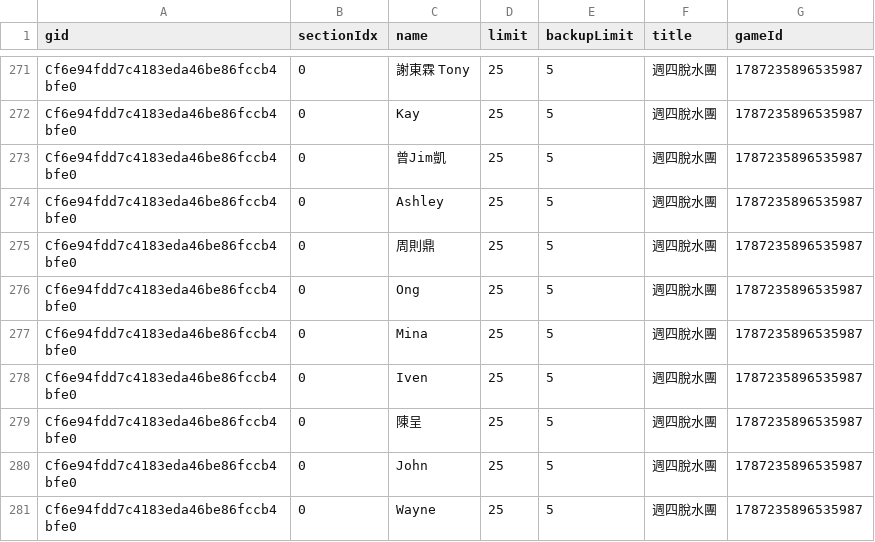
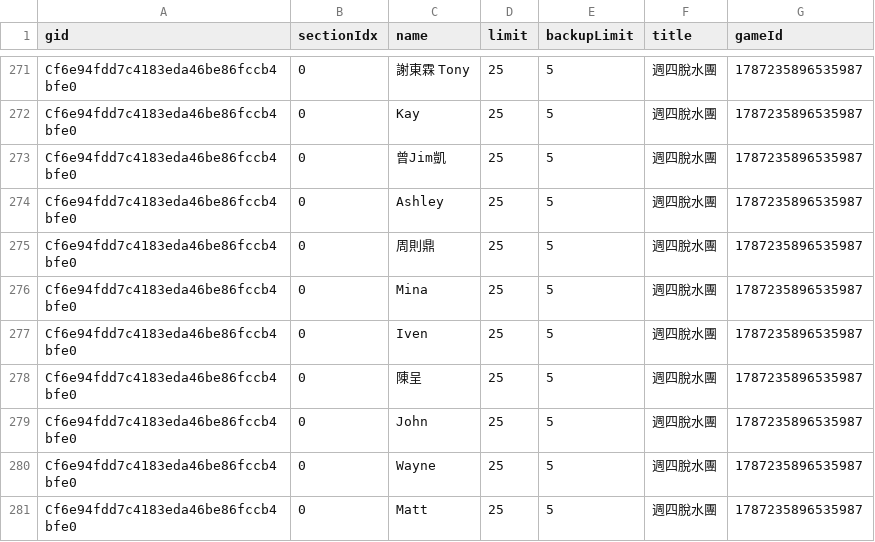
Before and after one commit to BSTony/TonysBadmintonGroup, a CSV file: data/registrations.csv, drawn as a sheet; only a part is shown, gaps mark what is left out; the shorter side is filled out with more unchanged rows.

Commit message:
Update current list snapshot: 週四脫水團

```diff
--- a/data/registrations.csv
+++ b/data/registrations.csv
@@ -275,3 +275,2 @@ Cf6e94fdd7c4183eda46be86fccb4bfe0,0,Ashley,25,5,週四脫水團,1787235896535987
 Cf6e94fdd7c4183eda46be86fccb4bfe0,0,周則鼎,25,5,週四脫水團,1787235896535987
-Cf6e94fdd7c4183eda46be86fccb4bfe0,0,Ong,25,5,週四脫水團,1787235896535987
 Cf6e94fdd7c4183eda46be86fccb4bfe0,0,Mina,25,5,週四脫水團,1787235896535987
```
